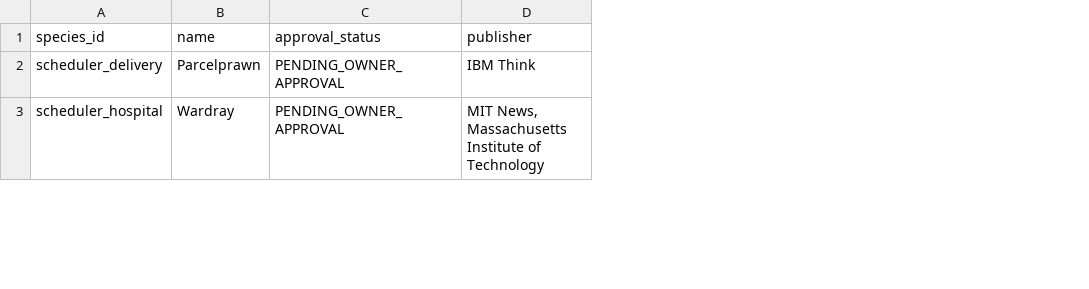
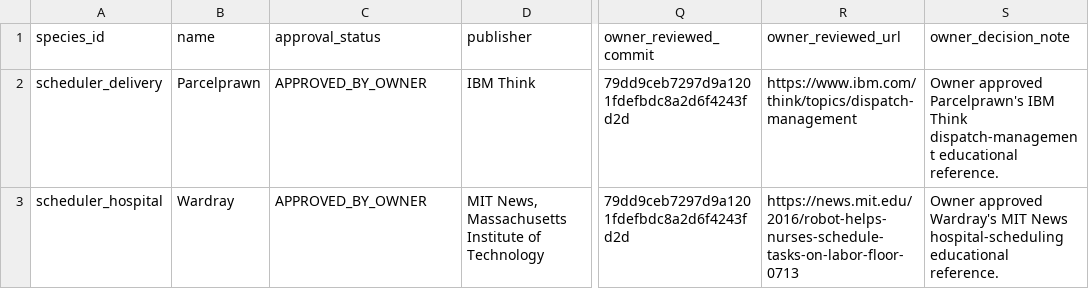
Before and after one commit to maladroitcat/modemon-go, a CSV file: data/research/modedex_external_owner_review.csv, drawn as a sheet; only a part is shown, gaps mark what is left out; the diff covers the shown part only; the diff names each change by its address in the sheet, - before the commit and + after, or states it on an @@ line.

Commit message:
Record owner reference approvals and replace transit scheduling reading

```diff
--- a/data/research/modedex_external_owner_review.csv
+++ b/data/research/modedex_external_owner_review.csv
+column Q (owner_reviewed_commit), rows 2-3: 79dd9ceb7297d9a1201fdefbdc8a2d6f4243fd2d | 79dd9ceb7297d9a1201fdefbdc8a2d6f4243fd2d
+column R (owner_reviewed_url), rows 2-3: https://www.ibm.com/think/topics/dispatch-management | https://news.mit.edu/2016/robot-helps-nurses-schedule-tasks-on-labor-floor-0713
+column S (owner_decision_note), rows 2-3: Owner approved Parcelprawn's IBM Think dispatch-management educational reference. | Owner approved Wardray's MIT News hospital-scheduling educational reference.
-C2:C3 (approval_status): PENDING_OWNER_APPROVAL
+C2:C3 (approval_status): APPROVED_BY_OWNER
```
Also changed, not shown: 12 edited cells elsewhere in this file, 9 other files.
